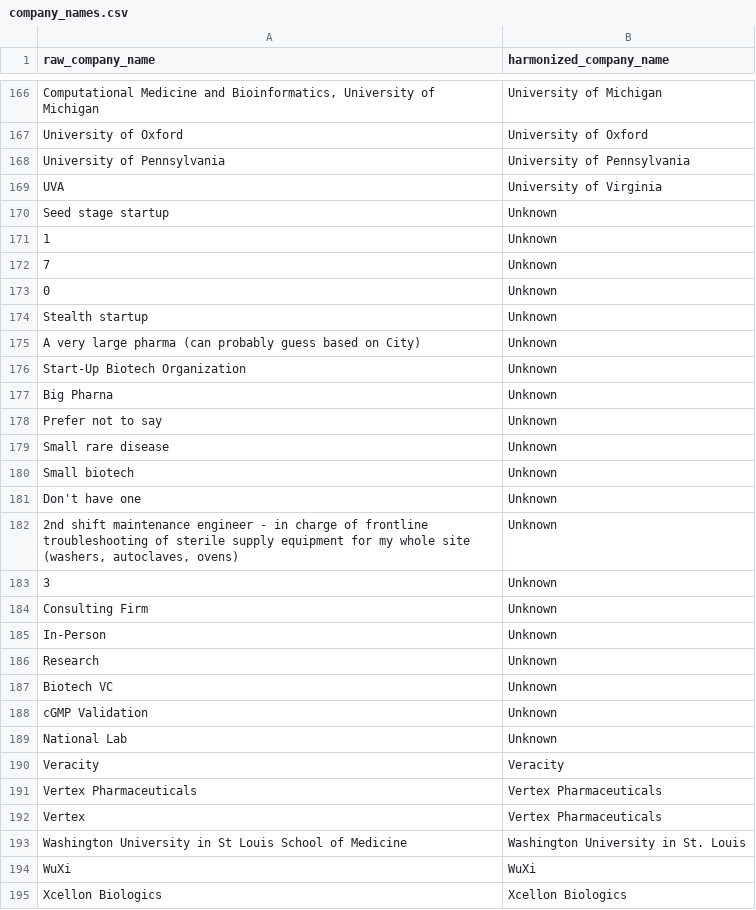
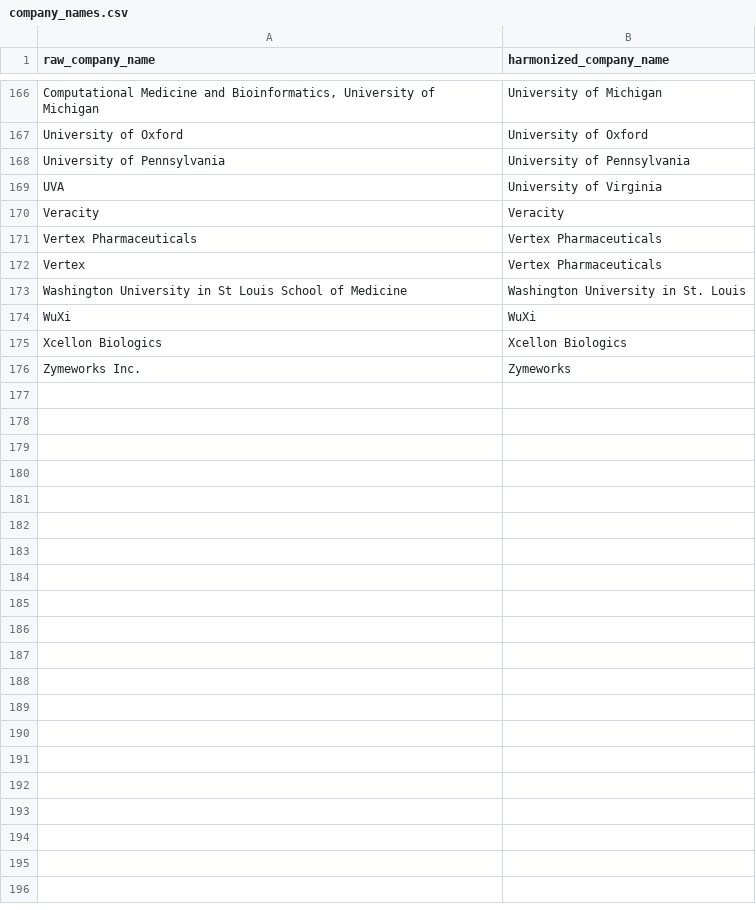
Before and after one commit to wvictor14/rbiotechsalary_etl, a CSV file: seeds/company_names.csv, drawn as a sheet; only a part is shown, gaps mark what is left out; the shorter side is filled out with more unchanged rows; the diff names each change by its address in the sheet, - before the commit and + after, or states it on an @@ line.

Commit message:
remove missing values from intermediate companies models

```diff
--- a/seeds/company_names.csv
+++ b/seeds/company_names.csv
-row 170: Seed stage startup | Unknown
-row 171: 1 | Unknown
-row 172: 7 | Unknown
-row 173: 0 | Unknown
-row 174: Stealth startup | Unknown
-row 175: A very large pharma (can probably guess based on City) | Unknown
-row 176: Start-Up Biotech Organization | Unknown
-row 177: Big Pharna | Unknown
-row 178: Prefer not to say | Unknown
-row 179: Small rare disease | Unknown
-row 180: Small biotech | Unknown
-row 181: Don't have one | Unknown
-row 182: 2nd shift maintenance engineer - in charge of frontline troubleshooting of sterile supply equipment for my whole site (washers, autoclaves, ovens) | Unknown
-row 183: 3 | Unknown
-row 184: Consulting Firm | Unknown
-row 185: In-Person | Unknown
-row 186: Research | Unknown
-row 187: Biotech VC | Unknown
-row 188: cGMP Validation | Unknown
-row 189: National Lab | Unknown
```
Also changed, not shown: 2 other files.
